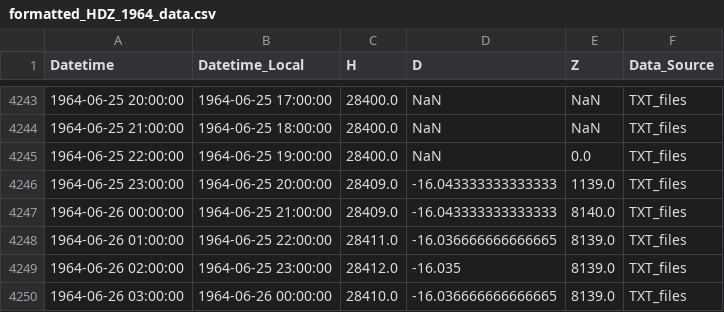
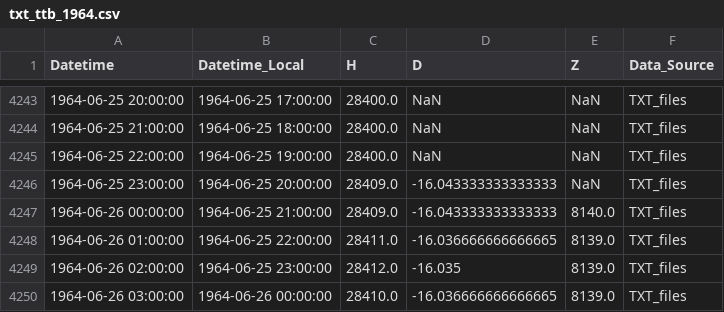
Before and after one commit to raissamb/ttb_data, a CSV file: data/formatted_txt_data/txt_ttb_1964.csv (was data/formatted_txt_data/formatted_HDZ_1964_data.csv), drawn as a sheet; only a part is shown, gaps mark what is left out.

```diff
--- a/data/formatted_txt_data/formatted_HDZ_1964_data.csv
+++ b/data/formatted_txt_data/txt_ttb_1964.csv
@@ -4244,4 +4244,4 @@ Datetime,Datetime_Local,H,D,Z,Data_Source
 1964-06-25 21:00:00,1964-06-25 18:00:00,28400.0,NaN,NaN,TXT_files
-1964-06-25 22:00:00,1964-06-25 19:00:00,28400.0,NaN,0.0,TXT_files
-1964-06-25 23:00:00,1964-06-25 20:00:00,28409.0,-16.043333333333333,1139.0,TXT_files
+1964-06-25 22:00:00,1964-06-25 19:00:00,28400.0,NaN,NaN,TXT_files
+1964-06-25 23:00:00,1964-06-25 20:00:00,28409.0,-16.043333333333333,NaN,TXT_files
 1964-06-26 00:00:00,1964-06-25 21:00:00,28409.0,-16.043333333333333,8140.0,TXT_files
```
Also changed, not shown: 27 other files.
